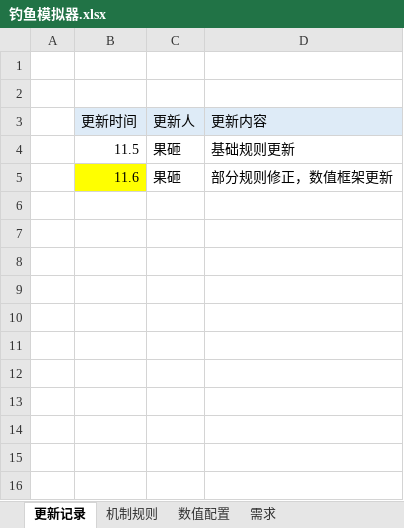
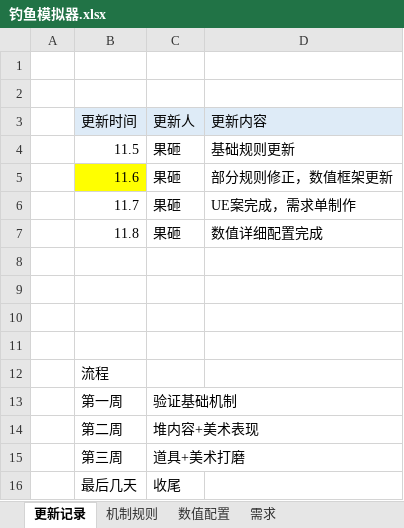
Before and after one commit to perpsicat9831/GameOffJam2022, an Excel workbook: Design/钓鱼模拟器.xlsx, sheet 更新记录, drawn as a sheet; values as stored, in another font and other column widths than the file's, no borders; the diff names each change by its address in the sheet, - before the commit and + after, or states it on an @@ line.

```diff
--- a/Design/钓鱼模拟器.xlsx (sheet 更新记录)
+++ b/Design/钓鱼模拟器.xlsx (sheet 更新记录)
+row 6:  | 11.7 | 果砸 | UE案完成，需求单制作
+row 7:  | 11.8 | 果砸 | 数值详细配置完成
+row 8: (empty)
+row 9: (empty)
+row 10: (empty)
+row 11: (empty)
+row 12:  | 流程
+row 13:  | 第一周 | 验证基础机制
+row 14:  | 第二周 | 堆内容+美术表现
+row 15:  | 第三周 | 道具+美术打磨
+row 16:  | 最后几天 | 收尾
```
Also changed, not shown: sheet 数值配置, sheet 机制规则, charts or pictures, 1 other file.
